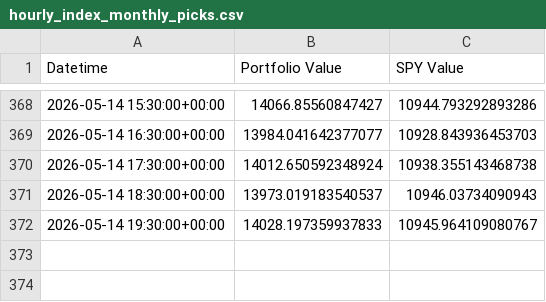
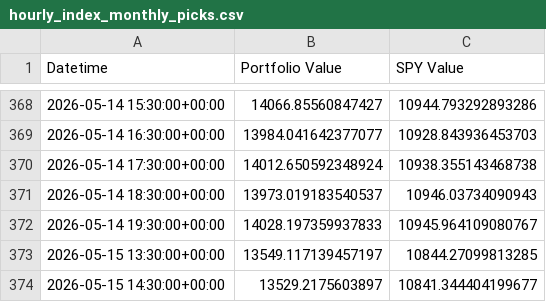
Before and after one commit to g-prakash/sp500_screener, a CSV file: hourly_index_monthly_picks.csv, drawn as a sheet; only a part is shown, gaps mark what is left out.

```diff
--- a/hourly_index_monthly_picks.csv
+++ b/hourly_index_monthly_picks.csv
@@ -372 +372,3 @@ Datetime,Portfolio Value,SPY Value
 2026-05-14 19:30:00+00:00,14028.197359937833,10945.964109080767
+2026-05-15 13:30:00+00:00,13549.117139457197,10844.27099813285
+2026-05-15 14:30:00+00:00,13529.2175603897,10841.344404199677
```
Also changed, not shown: 2 other files.
